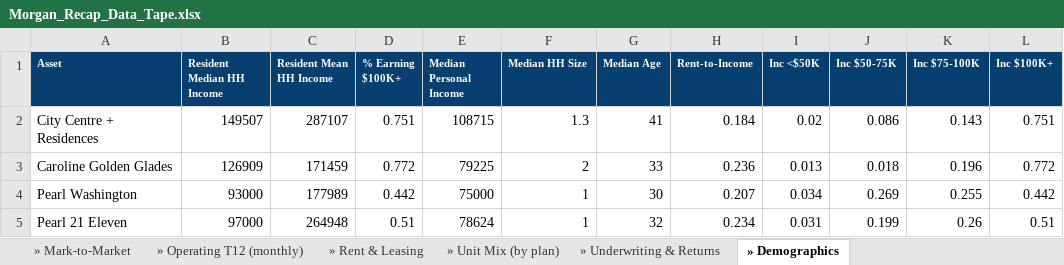
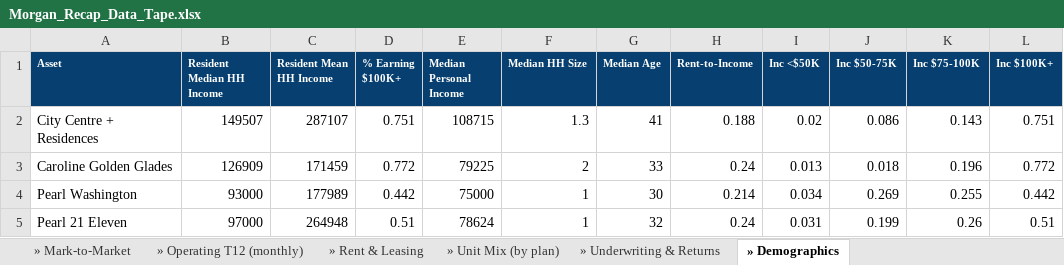
Before and after one commit to rich-f-ritter/Morgan-Recap, an Excel workbook: output/Morgan_Recap_Data_Tape.xlsx, sheet » Demographics, drawn as a sheet; only a part is shown; values as stored, in another font and other column widths than the file's, no borders; the diff names each change by its address in the sheet, - before the commit and + after, or states it on an @@ line.

```diff
--- a/output/Morgan_Recap_Data_Tape.xlsx (sheet » Demographics)
+++ b/output/Morgan_Recap_Data_Tape.xlsx (sheet » Demographics)
-H2 (Rent-to-Income): 0.184
+H2 (Rent-to-Income): 0.188
-H3 (Rent-to-Income): 0.236
+H3 (Rent-to-Income): 0.24
-H4 (Rent-to-Income): 0.207
+H4 (Rent-to-Income): 0.214
-H5 (Rent-to-Income): 0.234
+H5 (Rent-to-Income): 0.24
```
Also changed, not shown: sheet » Unit Mix (by plan), sheet » Mark-to-Market, sheet » Rent & Leasing, sheet Portfolio Data Tape, 11 other files.
